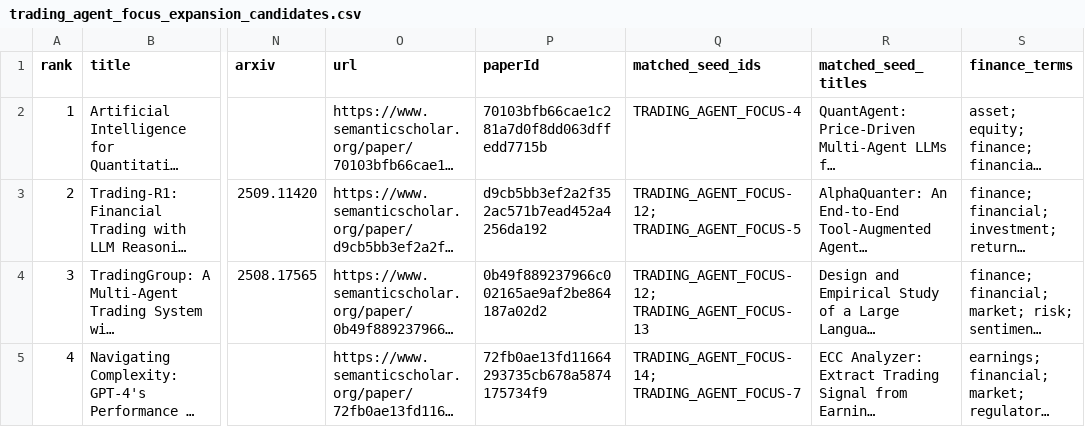
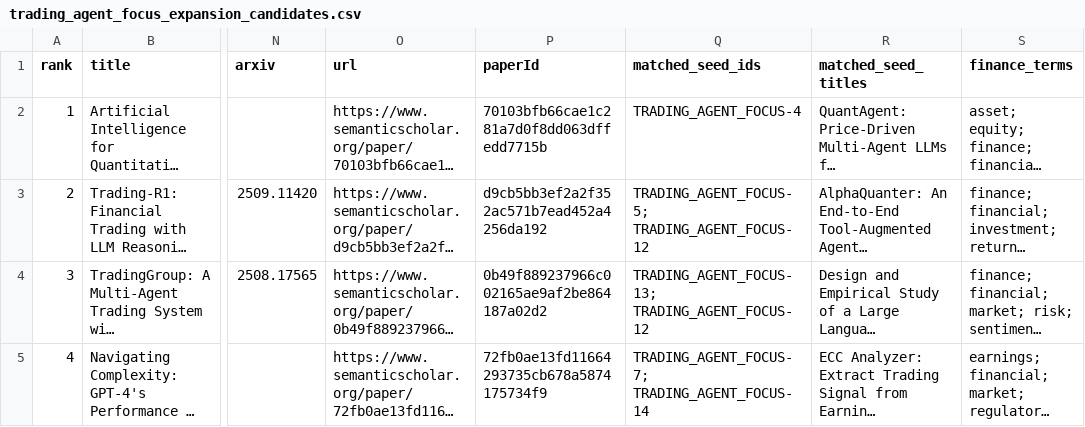
Before and after one commit to FrederickPi1969/awesome-llm-for-finance, a CSV file: data/processed/trading_agent_focus_expansion_candidates.csv, drawn as a sheet; only a part is shown, gaps mark what is left out; long unchanged cells end in …; the diff covers the shown part only; the diff names each change by its address in the sheet, - before the commit and + after, or states it on an @@ line.

```diff
--- a/data/processed/trading_agent_focus_expansion_candidates.csv
+++ b/data/processed/trading_agent_focus_expansion_candidates.csv
-Q3 (matched_seed_ids): TRADING_AGENT_FOCUS-12; TRADING_AGENT_FOCUS-5
+Q3 (matched_seed_ids): TRADING_AGENT_FOCUS-5; TRADING_AGENT_FOCUS-12
-Q4 (matched_seed_ids): TRADING_AGENT_FOCUS-12; TRADING_AGENT_FOCUS-13
+Q4 (matched_seed_ids): TRADING_AGENT_FOCUS-13; TRADING_AGENT_FOCUS-12
-Q5 (matched_seed_ids): TRADING_AGENT_FOCUS-14; TRADING_AGENT_FOCUS-7
+Q5 (matched_seed_ids): TRADING_AGENT_FOCUS-7; TRADING_AGENT_FOCUS-14
```
Also changed, not shown: 6 edited cells elsewhere in this file, data/processed/expansion_candidates_preliminary.csv, data/processed/report_analysis_focus_expansion_candidates.csv, 13 other files.
